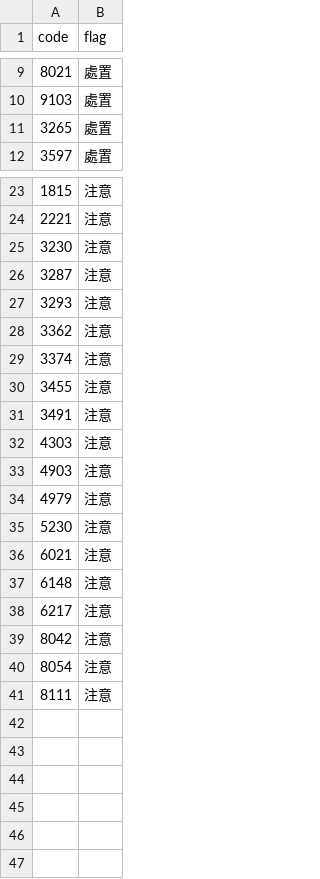
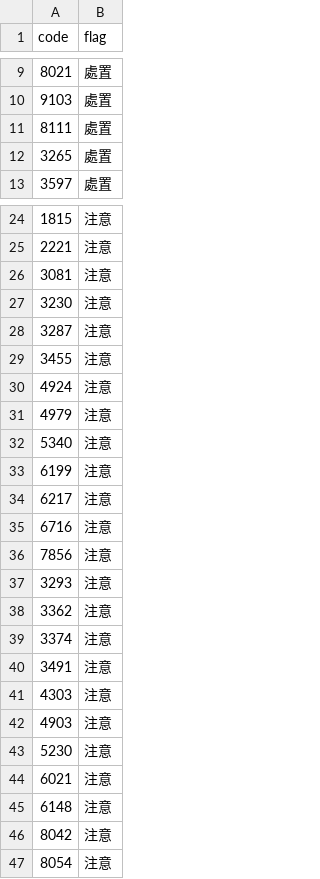
Before and after one commit to stevenhsiehsheng-ctrl/tw-stock-screener, a CSV file: data/extras/warnings.csv, drawn as a sheet; only a part is shown, gaps mark what is left out.

```diff
--- a/data/extras/warnings.csv
+++ b/data/extras/warnings.csv
@@ -10,2 +10,3 @@ code,flag
 9103,處置
+8111,處置
 3265,處置
@@ -24,4 +25,13 @@ code,flag
 2221,注意
+3081,注意
 3230,注意
 3287,注意
+3455,注意
+4924,注意
+4979,注意
+5340,注意
+6199,注意
+6217,注意
+6716,注意
+7856,注意
 3293,注意
@@ -29,3 +39,2 @@ code,flag
 3374,注意
-3455,注意
 3491,注意
@@ -33,3 +42,2 @@ code,flag
 4903,注意
-4979,注意
 5230,注意
@@ -37,5 +45,3 @@ code,flag
 6148,注意
-6217,注意
 8042,注意
 8054,注意
-8111,注意
```
Also changed, not shown: data/extras/oddlot.csv, data/extras/pe.csv, 7 other files.
